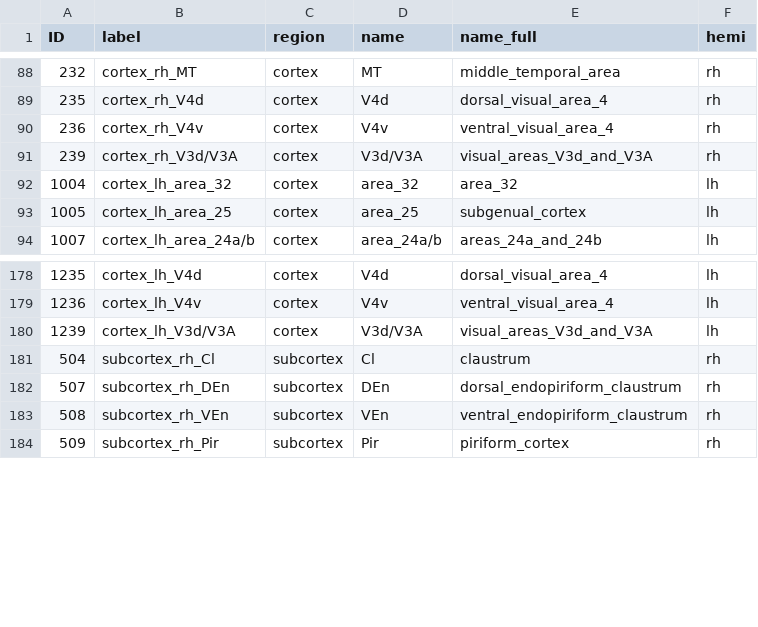
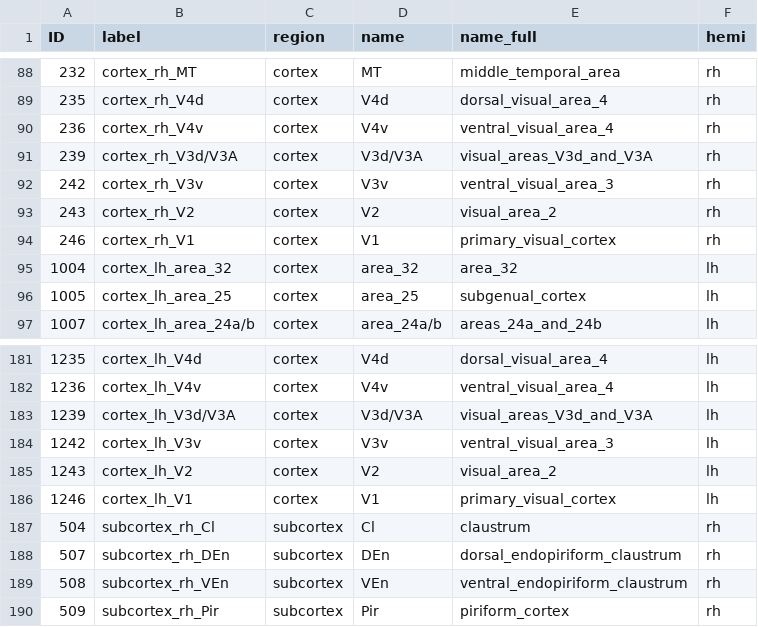
Before and after one commit to xingyu-liu/brainana, a TSV file: template_zoo/atlas/ARM/atlas-ARM5.tsv, drawn as a sheet; only a part is shown, gaps mark what is left out; the diff names each change by its address in the sheet, - before the commit and + after, or states it on an @@ line.

```diff
--- a/template_zoo/atlas/ARM/atlas-ARM5.tsv
+++ b/template_zoo/atlas/ARM/atlas-ARM5.tsv
+row 92: 242 | cortex_rh_V3v | cortex | V3v | ventral_visual_area_3 | rh
+row 93: 243 | cortex_rh_V2 | cortex | V2 | visual_area_2 | rh
+row 94: 246 | cortex_rh_V1 | cortex | V1 | primary_visual_cortex | rh
+row 184: 1242 | cortex_lh_V3v | cortex | V3v | ventral_visual_area_3 | lh
+row 185: 1243 | cortex_lh_V2 | cortex | V2 | visual_area_2 | lh
+row 186: 1246 | cortex_lh_V1 | cortex | V1 | primary_visual_cortex | lh
```
Also changed, not shown: 31 other files.
